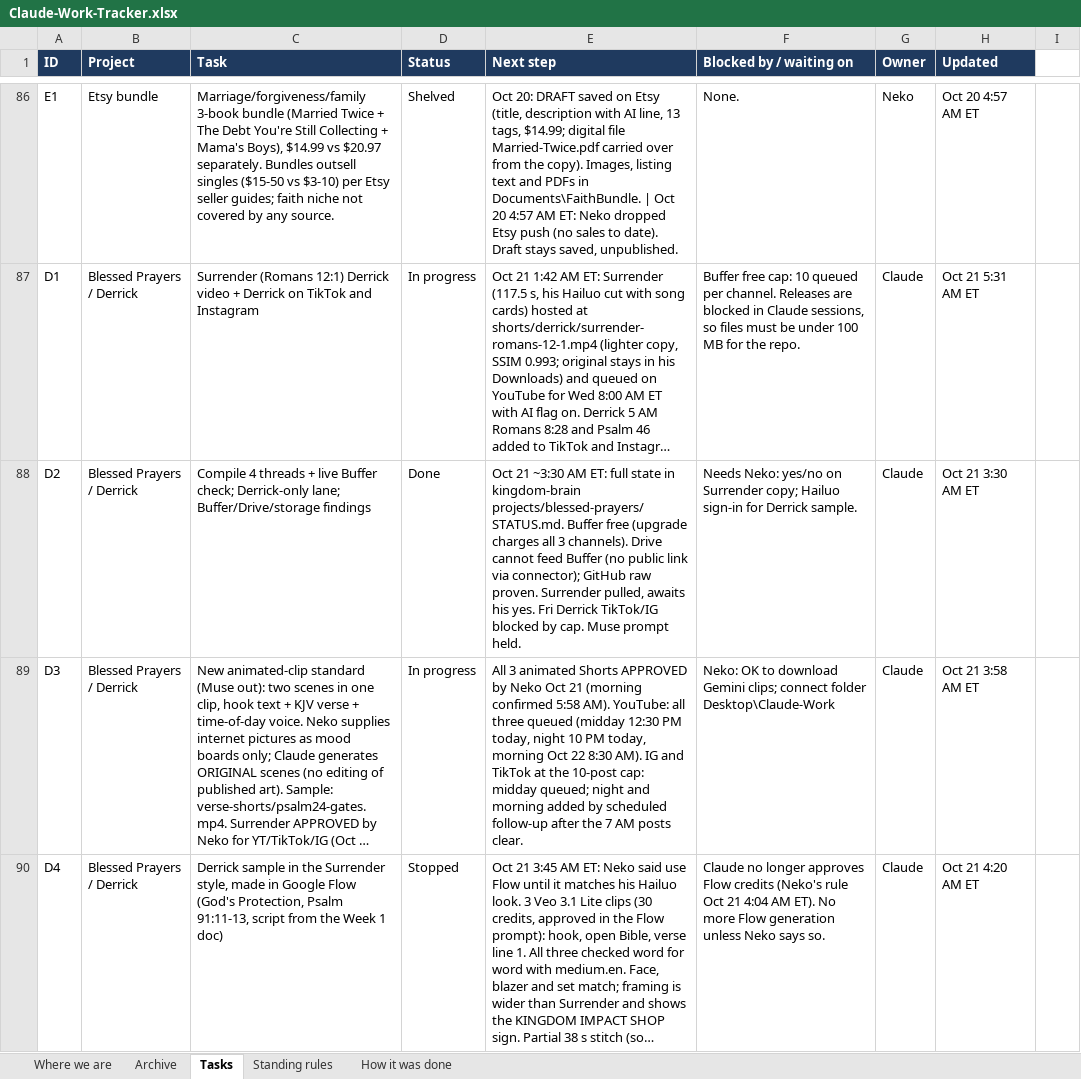
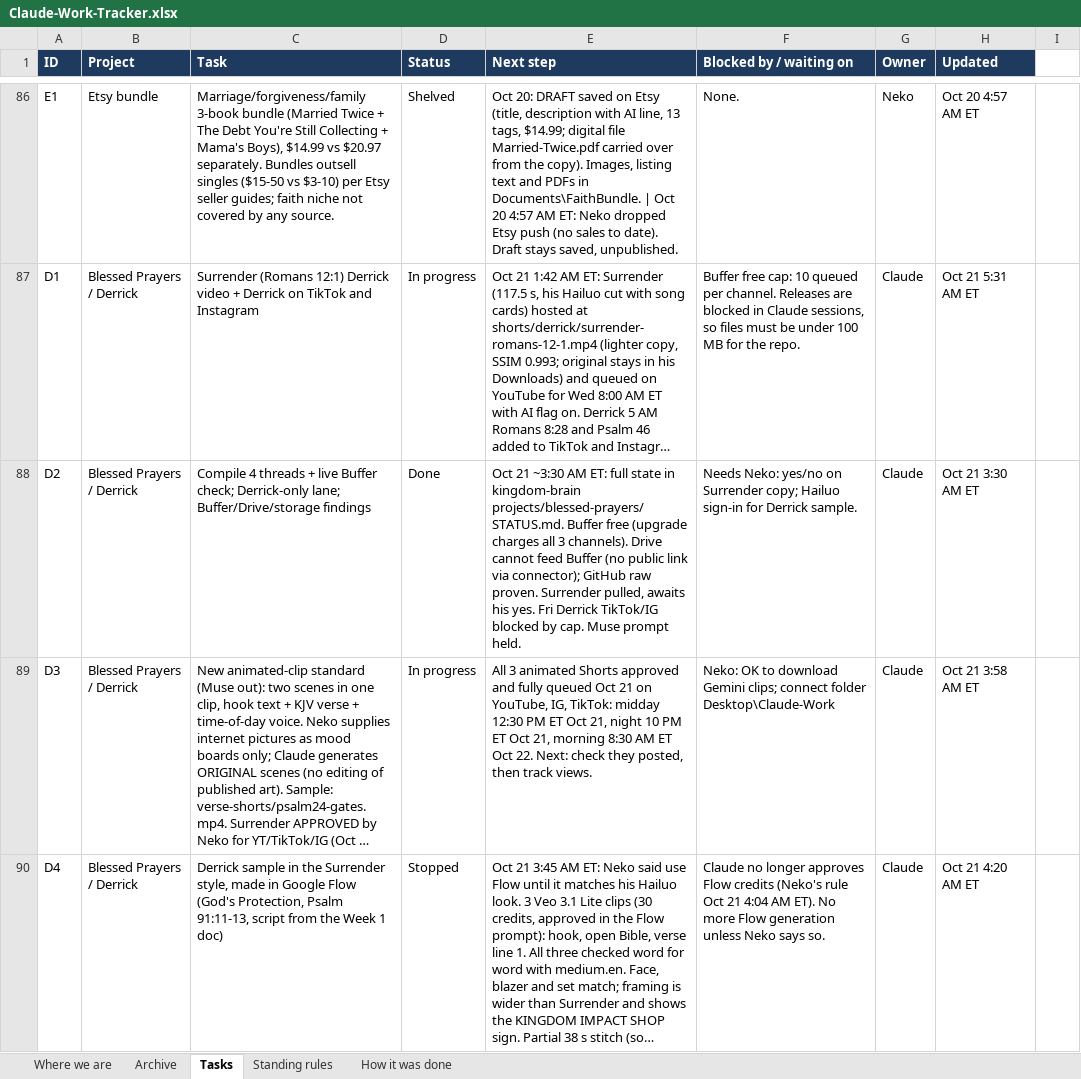
Before and after one commit to nekohusser-beep/morning-word-videos., an Excel workbook: overnight/Claude-Work-Tracker.xlsx, sheet Tasks, drawn as a sheet; only a part is shown, gaps mark what is left out; long unchanged cells end in …; values as stored, in another font and other column widths than the file's, no borders; conditional formats not drawn; the diff names each change by its address in the sheet, - before the commit and + after, or states it on an @@ line.

```diff
--- a/overnight/Claude-Work-Tracker.xlsx (sheet Tasks)
+++ b/overnight/Claude-Work-Tracker.xlsx (sheet Tasks)
-E89 (Next step): …animated Shorts APPROVED by Neko Oct 21 (morning confirmed 5:58 AM). YouTube: all three queued (midday 12:30 PM today, night 10 PM today, morning Oct 22 8:30 AM). IG and TikTok at the 10-post cap: midday queued; night and morning added by scheduled follow-up after the 7 AM posts clear.
+E89 (Next step): …animated Shorts approved and fully queued Oct 21 on YouTube, IG, TikTok: midday 12:30 PM ET Oct 21, night 10 PM ET Oct 21, morning 8:30 AM ET Oct 22. Next: check they posted, then track views.
```
Also changed, not shown: sheet Where we are, 1 other file.
